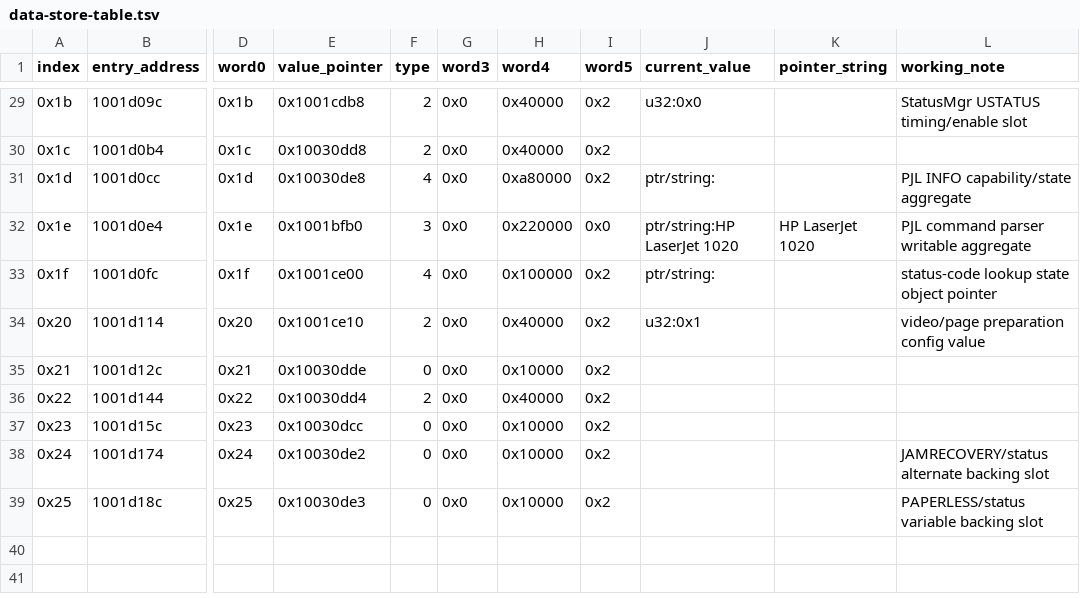
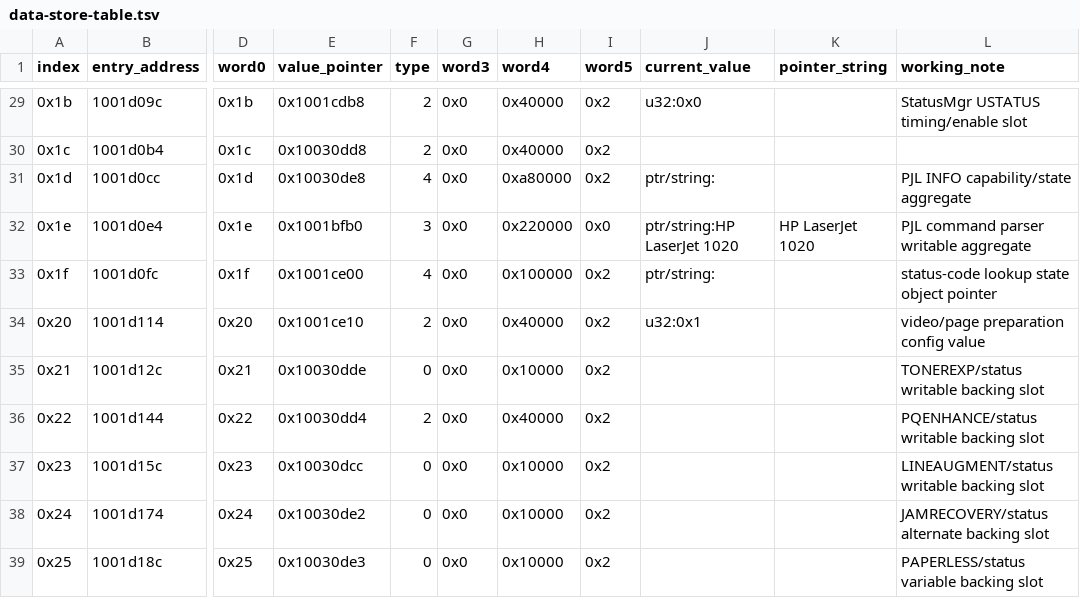
Before and after one commit to shahaayush1999/hp-laserjet-1020-plus-macos, a TSV file: analysis/data-store/data-store-table.tsv, drawn as a sheet; only a part is shown, gaps mark what is left out; the diff names each change by its address in the sheet, - before the commit and + after, or states it on an @@ line.

```diff
--- a/analysis/data-store/data-store-table.tsv
+++ b/analysis/data-store/data-store-table.tsv
-L35 (working_note): (empty)
+L35 (working_note): TONEREXP/status writable backing slot
-L36 (working_note): (empty)
+L36 (working_note): PQENHANCE/status writable backing slot
-L37 (working_note): (empty)
+L37 (working_note): LINEAUGMENT/status writable backing slot
```
Also changed, not shown: analysis/data-store/data-store-helper-uses.tsv, analysis/status-masks/status-data-refs.tsv, 48 other files.
